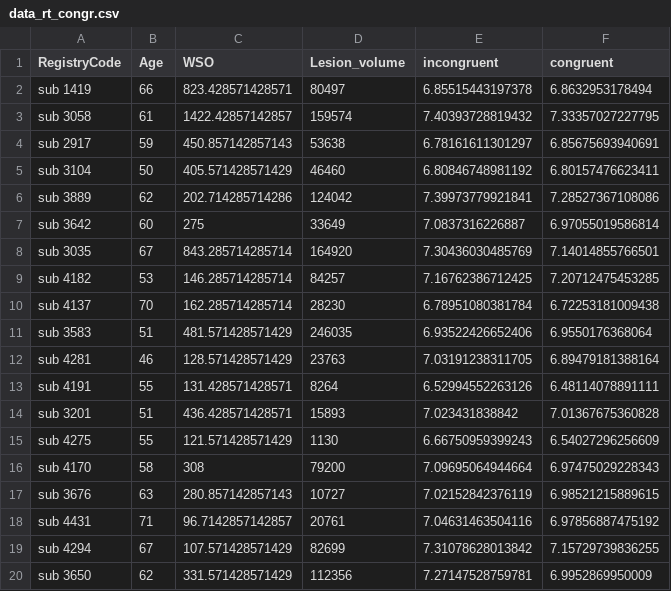
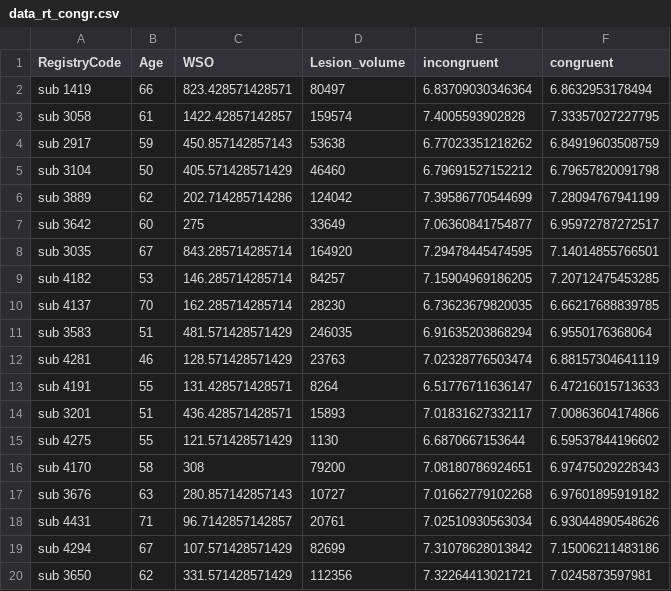
Before and after one commit to piasiegel/Statistics_MA_Thesis, a CSV file: RData/data_rt_congr.csv, drawn as a sheet; only a part is shown; the diff covers the shown part only.

Commit message:
Latest df -> control of RT (200 ms, 3 SD) and accuracy (0.5 - chance level)

```diff
--- a/RData/data_rt_congr.csv
+++ b/RData/data_rt_congr.csv
@@ -1,20 +1,20 @@
 "RegistryCode","Age","WSO","Lesion_volume","incongruent","congruent"
-"sub 1419",66,823.428571428571,80497,6.85515443197378,6.8632953178494
-"sub 3058",61,1422.42857142857,159574,7.40393728819432,7.33357027227795
-"sub 2917",59,450.857142857143,53638,6.78161611301297,6.85675693940691
-"sub 3104",50,405.571428571429,46460,6.80846748981192,6.80157476623411
-"sub 3889",62,202.714285714286,124042,7.39973779921841,7.28527367108086
-"sub 3642",60,275,33649,7.0837316226887,6.97055019586814
-"sub 3035",67,843.285714285714,164920,7.30436030485769,7.14014855766501
-"sub 4182",53,146.285714285714,84257,7.16762386712425,7.20712475453285
-"sub 4137",70,162.285714285714,28230,6.78951080381784,6.72253181009438
-"sub 3583",51,481.571428571429,246035,6.93522426652406,6.9550176368064
-"sub 4281",46,128.571428571429,23763,7.03191238311705,6.89479181388164
-"sub 4191",55,131.428571428571,8264,6.52994552263126,6.48114078891111
-"sub 3201",51,436.428571428571,15893,7.023431838842,7.01367675360828
-"sub 4275",55,121.571428571429,1130,6.66750959399243,6.54027296256609
-"sub 4170",58,308,79200,7.09695064944664,6.97475029228343
-"sub 3676",63,280.857142857143,10727,7.02152842376119,6.98521215889615
-"sub 4431",71,96.7142857142857,20761,7.04631463504116,6.97856887475192
-"sub 4294",67,107.571428571429,82699,7.31078628013842,7.15729739836255
-"sub 3650",62,331.571428571429,112356,7.27147528759781,6.9952869950009
+"sub 1419",66,823.428571428571,80497,6.83709030346364,6.8632953178494
+"sub 3058",61,1422.42857142857,159574,7.4005593902828,7.33357027227795
+"sub 2917",59,450.857142857143,53638,6.77023351218262,6.84919603508759
+"sub 3104",50,405.571428571429,46460,6.79691527152212,6.79657820091798
+"sub 3889",62,202.714285714286,124042,7.39586770544699,7.28094767941199
+"sub 3642",60,275,33649,7.06360841754877,6.95972787272517
+"sub 3035",67,843.285714285714,164920,7.29478445474595,7.14014855766501
+"sub 4182",53,146.285714285714,84257,7.15904969186205,7.20712475453285
+"sub 4137",70,162.285714285714,28230,6.73623679820035,6.66217688839785
+"sub 3583",51,481.571428571429,246035,6.91635203868294,6.9550176368064
+"sub 4281",46,128.571428571429,23763,7.02328776503474,6.88157304641119
+"sub 4191",55,131.428571428571,8264,6.51776711636147,6.47216015713633
+"sub 3201",51,436.428571428571,15893,7.01831627332117,7.00863604174866
+"sub 4275",55,121.571428571429,1130,6.6870667153644,6.59537844196602
+"sub 4170",58,308,79200,7.08180786924651,6.97475029228343
+"sub 3676",63,280.857142857143,10727,7.01662779102268,6.97601895919182
+"sub 4431",71,96.7142857142857,20761,7.02510930563034,6.93044890548626
+"sub 4294",67,107.571428571429,82699,7.31078628013842,7.15006211483186
+"sub 3650",62,331.571428571429,112356,7.32264413021721,7.0245873597981
```
Also changed, not shown: 2 removed rows and 32 edited cells elsewhere in this file.
